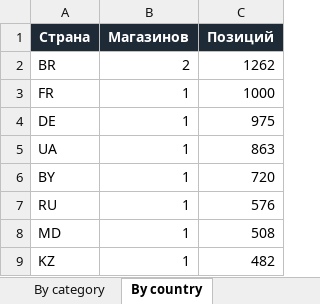
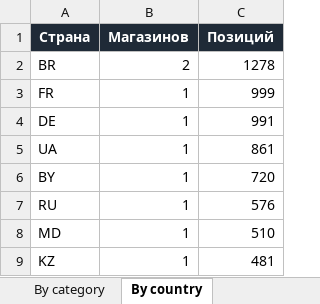
Before and after one commit to Dwarfpt/pcwatt-prices, an Excel workbook: stats.xlsx, sheet By country, drawn as a sheet; values as stored, in another font and other column widths than the file's, no borders; the diff names each change by its address in the sheet, - before the commit and + after, or states it on an @@ line.

```diff
--- a/stats.xlsx (sheet By country)
+++ b/stats.xlsx (sheet By country)
-C2 (Позиций): 1262
+C2 (Позиций): 1278
-C3 (Позиций): 1000
+C3 (Позиций): 999
-C4 (Позиций): 975
+C4 (Позиций): 991
-C5 (Позиций): 863
+C5 (Позиций): 861
-C8 (Позиций): 508
+C8 (Позиций): 510
-C9 (Позиций): 482
+C9 (Позиций): 481
```
Also changed, not shown: sheet Components, sheet Store x Category, sheet By store, sheet By category, sheet Summary, 3 other files.
